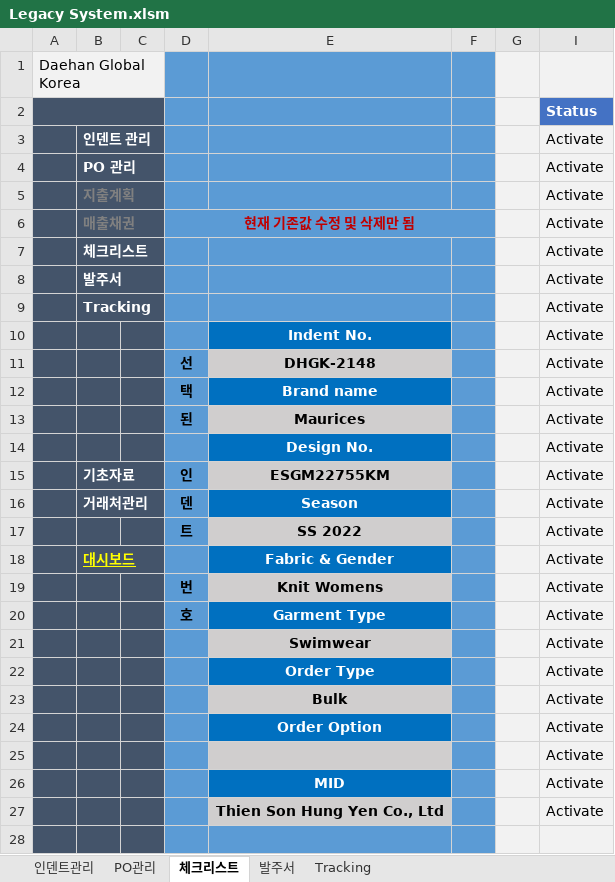
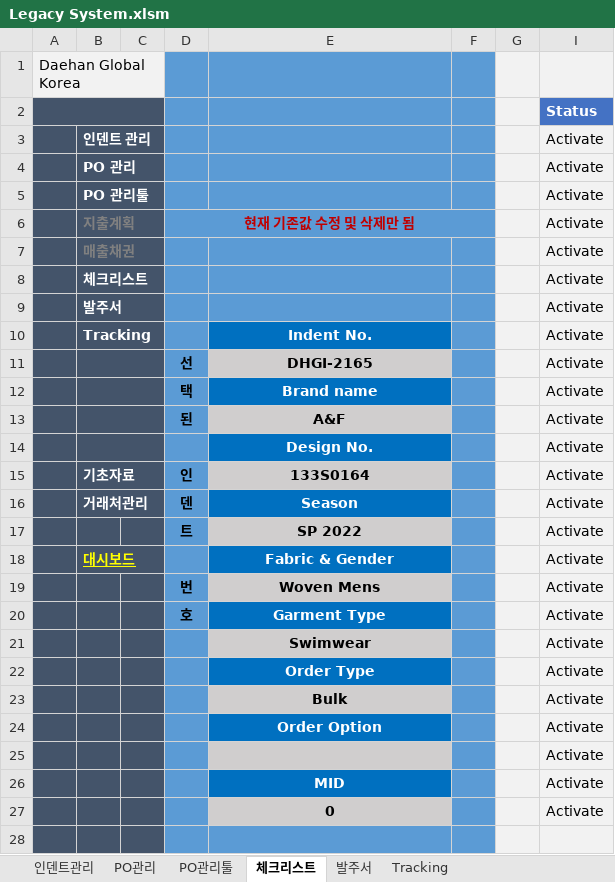
Before and after one commit to Lindo79/Trainning, an Excel workbook: Legacy System.xlsm, sheet 체크리스트, drawn as a sheet; only a part is shown; values as stored, in another font and other column widths than the file's, no borders; charts and pictures and conditional formats not drawn; the diff names each change by its address in the sheet, - before the commit and + after, or states it on an @@ line.

```diff
--- a/Legacy System.xlsm (sheet 체크리스트)
+++ b/Legacy System.xlsm (sheet 체크리스트)
+sheet tab: PO관리툴
-B5: 지출계획
+B5: PO 관리툴
-B5 text colour: #808080
+B5 text colour: #FFFFFF
-B6: 매출채권
+B6: 지출계획
-B7: 체크리스트
+B7: 매출채권
-B7 text colour: #FFFFFF
+B7 text colour: #808080
-B8: 발주서
+B8: 체크리스트
-B9: Tracking
+B9: 발주서
-B10: (empty)
+B10: Tracking
+B10:C10 merged
+B11:C11 merged
-E11: DHGK-2148
+E11: DHGI-2165
+B12:C12 merged
+B13:C13 merged
-E13: Maurices
+E13: A&F
+B14:C14 merged
-E15: ESGM22755KM
+E15: 133S0164
-E17: SS 2022
+E17: SP 2022
-E19: Knit Womens
+E19: Woven Mens
-E27: Thien Son Hung Yen Co., Ltd
+E27: 0
```
Also changed, not shown: sheet PO관리, sheet 인덴트관리, sheet 발주서, sheet Tracking, hidden cells, charts or pictures.
